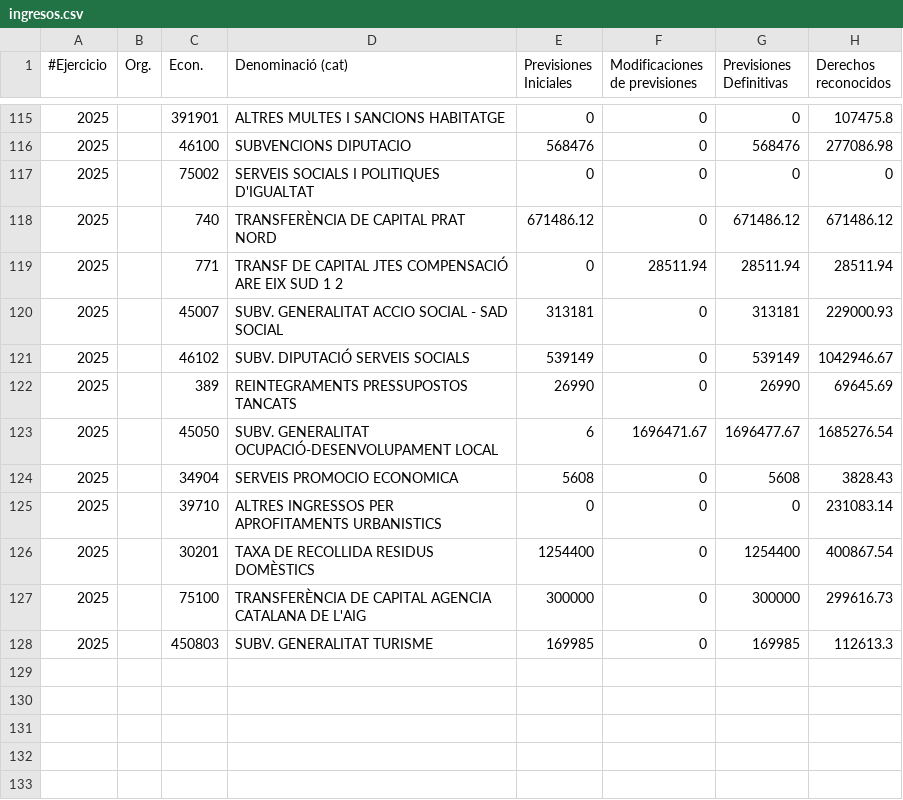
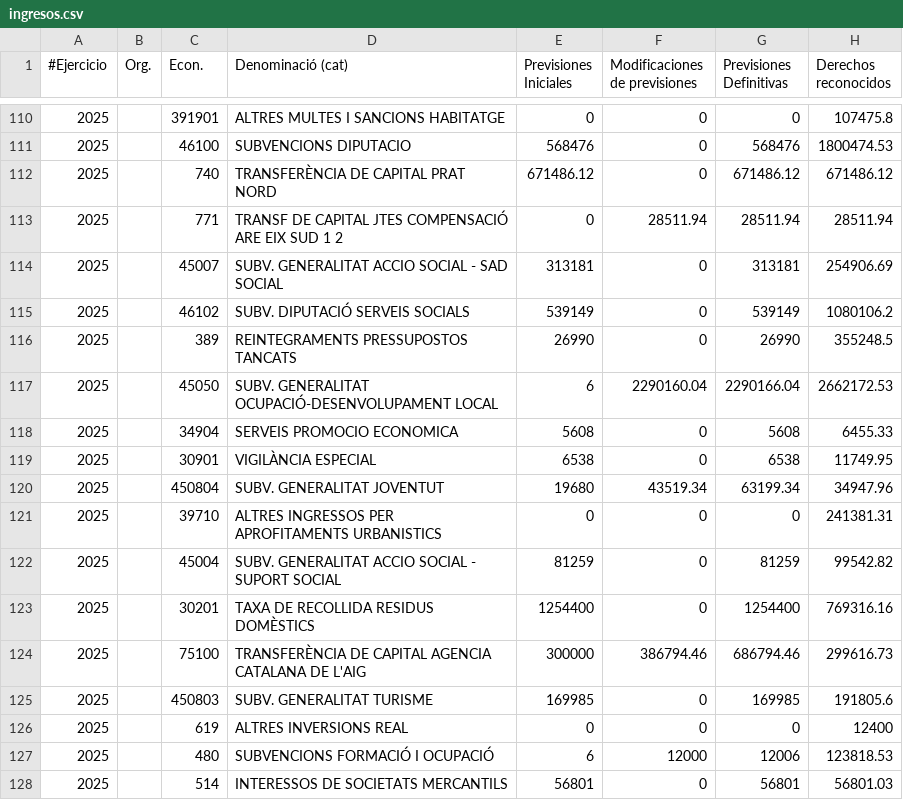
Before and after one commit to civio/presupuesto-elprat, a CSV file: data/ca/municipio/2025/ingresos.csv, drawn as a sheet; only a part is shown, gaps mark what is left out; the diff covers the shown part only.

```diff
--- a/data/ca/municipio/2025/ingresos.csv
+++ b/data/ca/municipio/2025/ingresos.csv
@@ -115,14 +110,19 @@
 2025,,391901 ,ALTRES MULTES I SANCIONS HABITATGE                ,0,0,0,107475.8
-2025,,46100  ,SUBVENCIONS DIPUTACIO                             ,568476,0,568476,277086.98
-2025,,75002  ,SERVEIS SOCIALS I POLITIQUES D'IGUALTAT           ,0,0,0,0
+2025,,46100  ,SUBVENCIONS DIPUTACIO                             ,568476,0,568476,1800474.53
 2025,,740    ,TRANSFERÈNCIA DE CAPITAL PRAT NORD                ,671486.12,0,671486.12,671486.12
 2025,,771    ,TRANSF DE CAPITAL JTES COMPENSACIÓ ARE EIX SUD 1 2,0,28511.94,28511.94,28511.94
-2025,,45007  ,SUBV. GENERALITAT ACCIO SOCIAL - SAD SOCIAL       ,313181,0,313181,229000.93
-2025,,46102  ,SUBV. DIPUTACIÓ SERVEIS SOCIALS                   ,539149,0,539149,1042946.67
-2025,,389    ,REINTEGRAMENTS PRESSUPOSTOS TANCATS               ,26990,0,26990,69645.69
-2025,,45050  ,SUBV. GENERALITAT OCUPACIÓ-DESENVOLUPAMENT LOCAL  ,6,1696471.67,1696477.67,1685276.54
-2025,,34904  ,SERVEIS PROMOCIO ECONOMICA                        ,5608,0,5608,3828.43
-2025,,39710  ,ALTRES INGRESSOS PER APROFITAMENTS URBANISTICS    ,0,0,0,231083.14
-2025,,30201  ,TAXA DE RECOLLIDA RESIDUS DOMÈSTICS               ,1254400,0,1254400,400867.54
-2025,,75100  ,TRANSFERÈNCIA DE CAPITAL AGENCIA CATALANA DE L'AIG,300000,0,300000,299616.73
-2025,,450803 ,SUBV. GENERALITAT TURISME                         ,169985,0,169985,112613.3
+2025,,45007  ,SUBV. GENERALITAT ACCIO SOCIAL - SAD SOCIAL       ,313181,0,313181,254906.69
+2025,,46102  ,SUBV. DIPUTACIÓ SERVEIS SOCIALS                   ,539149,0,539149,1080106.2
+2025,,389    ,REINTEGRAMENTS PRESSUPOSTOS TANCATS               ,26990,0,26990,355248.5
+2025,,45050  ,SUBV. GENERALITAT OCUPACIÓ-DESENVOLUPAMENT LOCAL  ,6,2290160.04,2290166.04,2662172.53
+2025,,34904  ,SERVEIS PROMOCIO ECONOMICA                        ,5608,0,5608,6455.33
+2025,,30901  ,VIGILÀNCIA ESPECIAL                               ,6538,0,6538,11749.95
+2025,,450804 ,SUBV. GENERALITAT JOVENTUT                        ,19680,43519.34,63199.34,34947.96
+2025,,39710  ,ALTRES INGRESSOS PER APROFITAMENTS URBANISTICS    ,0,0,0,241381.31
+2025,,45004  ,SUBV. GENERALITAT ACCIO SOCIAL - SUPORT SOCIAL    ,81259,0,81259,99542.82
+2025,,30201  ,TAXA DE RECOLLIDA RESIDUS DOMÈSTICS               ,1254400,0,1254400,769316.16
+2025,,75100  ,TRANSFERÈNCIA DE CAPITAL AGENCIA CATALANA DE L'AIG,300000,386794.46,686794.46,299616.73
+2025,,450803 ,SUBV. GENERALITAT TURISME                         ,169985,0,169985,191805.6
+2025,,619    ,ALTRES INVERSIONS REAL                            ,0,0,0,12400
+2025,,480    ,SUBVENCIONS FORMACIÓ I OCUPACIÓ                   ,6,12000,12006,123818.53
+2025,,514    ,INTERESSOS DE SOCIETATS MERCANTILS                ,56801,0,56801,56801.03
```
Also changed, not shown: 1 added row, 6 removed rows and 81 edited cells elsewhere in this file, data/ca/municipio/2025/ejecucion_gastos.csv, data/ca/municipio/2025/ejecucion_ingresos.csv, 7 other files.
